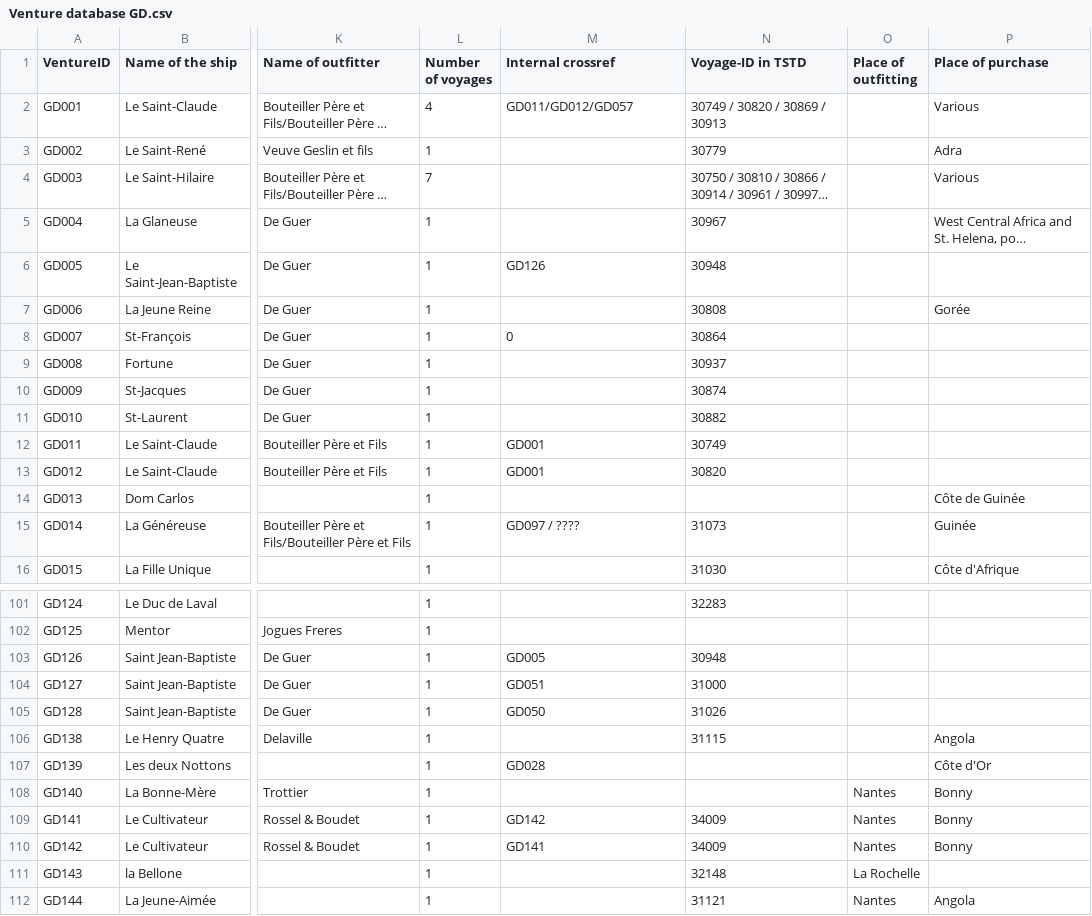
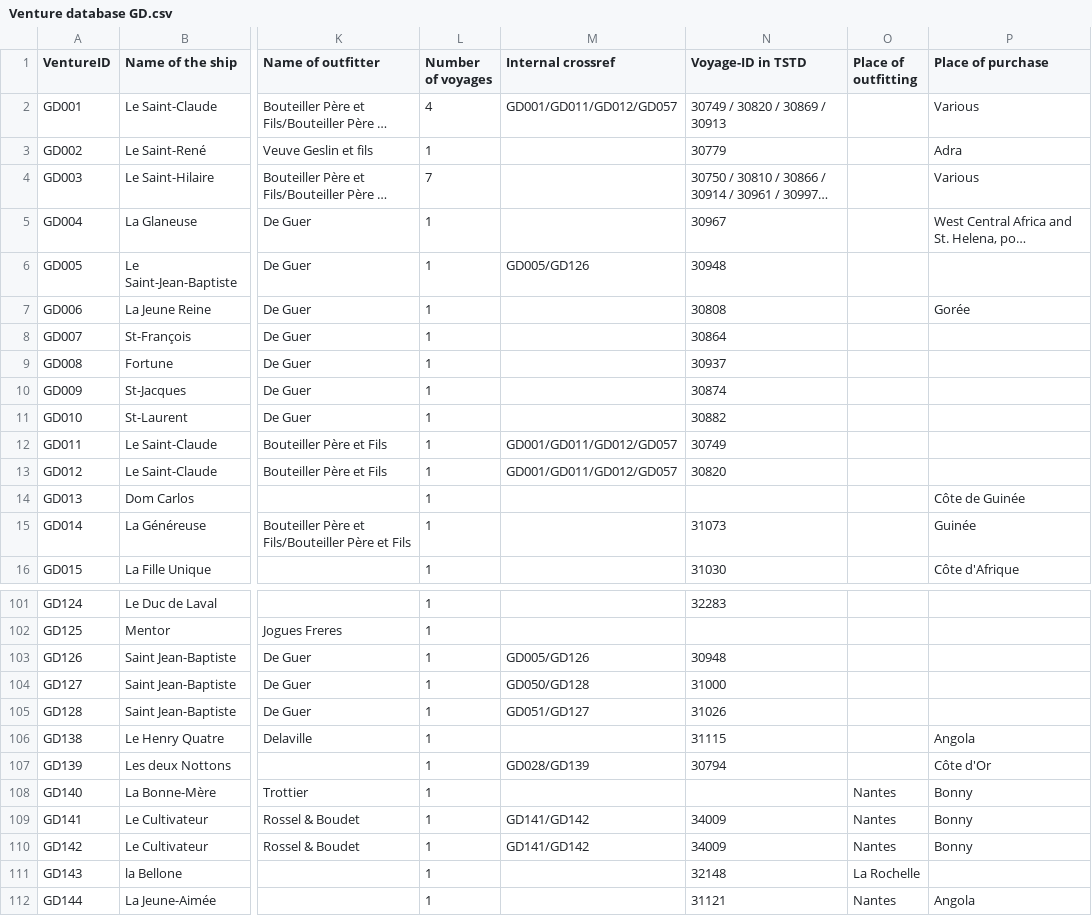
Before and after one commit to gdaudin/Replication_Benefitting_from_Brutality, a CSV file: data/Venture database GD.csv, drawn as a sheet; only a part is shown, gaps mark what is left out; long unchanged cells end in …; the diff covers the shown part only; the diff names each change by its address in the sheet, - before the commit and + after, or states it on an @@ line.

```diff
--- a/data/Venture database GD.csv
+++ b/data/Venture database GD.csv
-M2 (Internal crossref): GD011/GD012/GD057
+M2 (Internal crossref): GD001/GD011/GD012/GD057
-M6 (Internal crossref): GD126
+M6 (Internal crossref): GD005/GD126
-M8 (Internal crossref): 0
+M8 (Internal crossref): (empty)
-M12:M13 (Internal crossref): GD001
+M12:M13 (Internal crossref): GD001/GD011/GD012/GD057
-M15 (Internal crossref): GD097 / ????
+M15 (Internal crossref): (empty)
-M103 (Internal crossref): GD005
+M103 (Internal crossref): GD005/GD126
-M104 (Internal crossref): GD051
+M104 (Internal crossref): GD050/GD128
-M105 (Internal crossref): GD050
+M105 (Internal crossref): GD051/GD127
-M107 (Internal crossref): GD028
+M107 (Internal crossref): GD028/GD139
-N107 (Voyage-ID in TSTD): (empty)
+N107 (Voyage-ID in TSTD): 30794
-M109 (Internal crossref): GD142
+M109 (Internal crossref): GD141/GD142
-M110 (Internal crossref): GD141
+M110 (Internal crossref): GD141/GD142
```
Also changed, not shown: 17 edited cells elsewhere in this file, data/Venture database KR - new.csv, 2 other files.
